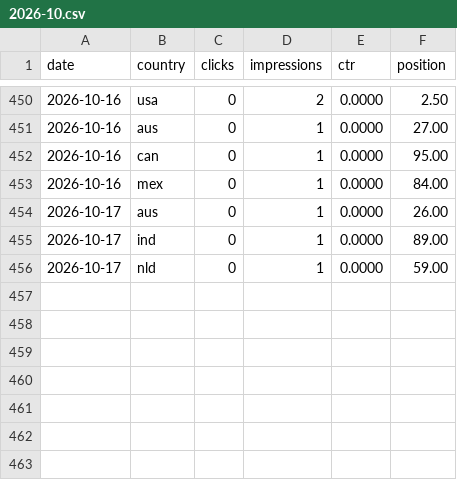
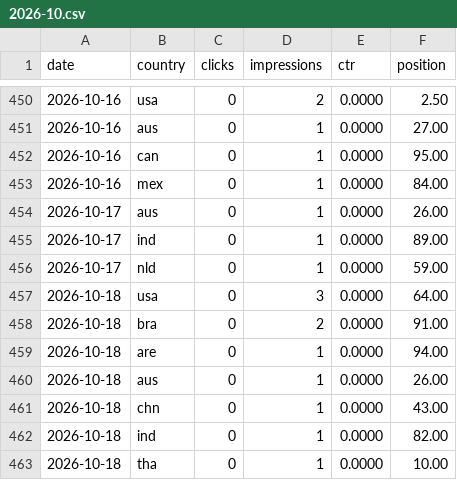
Before and after one commit to thanhnt1910/gsc-data, a CSV file: data/countries/2026-10.csv, drawn as a sheet; only a part is shown, gaps mark what is left out.

```diff
--- a/data/countries/2026-10.csv
+++ b/data/countries/2026-10.csv
@@ -456 +456,8 @@ date,country,clicks,impressions,ctr,position
 2026-10-17,nld,0,1,0.0000,59.00
+2026-10-18,usa,0,3,0.0000,64.00
+2026-10-18,bra,0,2,0.0000,91.00
+2026-10-18,are,0,1,0.0000,94.00
+2026-10-18,aus,0,1,0.0000,26.00
+2026-10-18,chn,0,1,0.0000,43.00
+2026-10-18,ind,0,1,0.0000,82.00
+2026-10-18,tha,0,1,0.0000,10.00
```
Also changed, not shown: data/ga4/events/2026-10.csv, data/ga4/landing/2026-10.csv, 9 other files.
